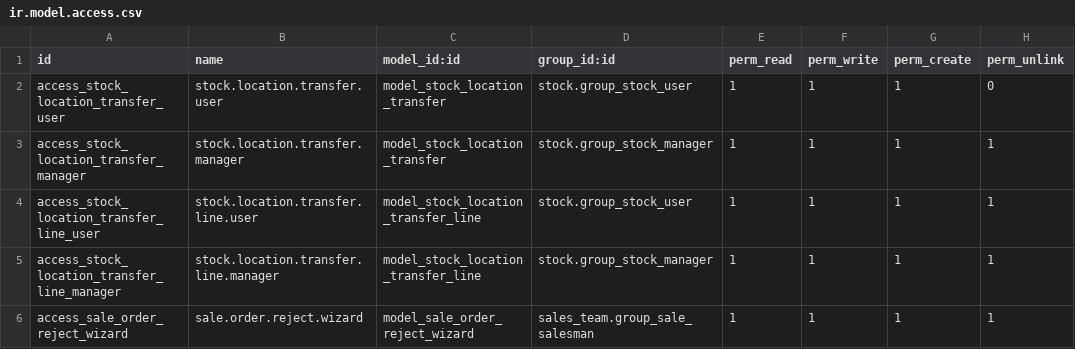
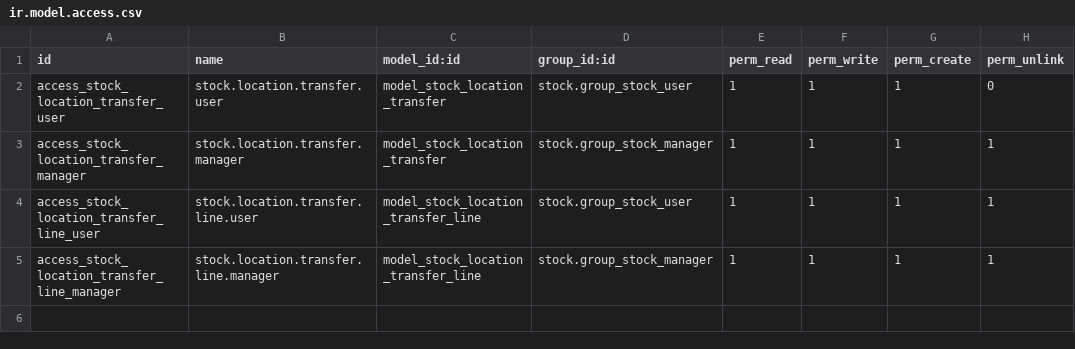
Before and after one commit to mebi-wz/nesredin_odoo, a CSV file: ibms_product/security/ir.model.access.csv, drawn as a sheet.

Commit message:
refactor: split sales and credit customizations into dedicated ibms_sale module

```diff
--- a/ibms_product/security/ir.model.access.csv
+++ b/ibms_product/security/ir.model.access.csv
@@ -5,2 +5 @@ access_stock_location_transfer_line_user,stock.location.transfer.line.user,model
 access_stock_location_transfer_line_manager,stock.location.transfer.line.manager,model_stock_location_transfer_line,stock.group_stock_manager,1,1,1,1
-access_sale_order_reject_wizard,sale.order.reject.wizard,model_sale_order_reject_wizard,sales_team.group_sale_salesman,1,1,1,1
```
Also changed, not shown: 19 other files.
